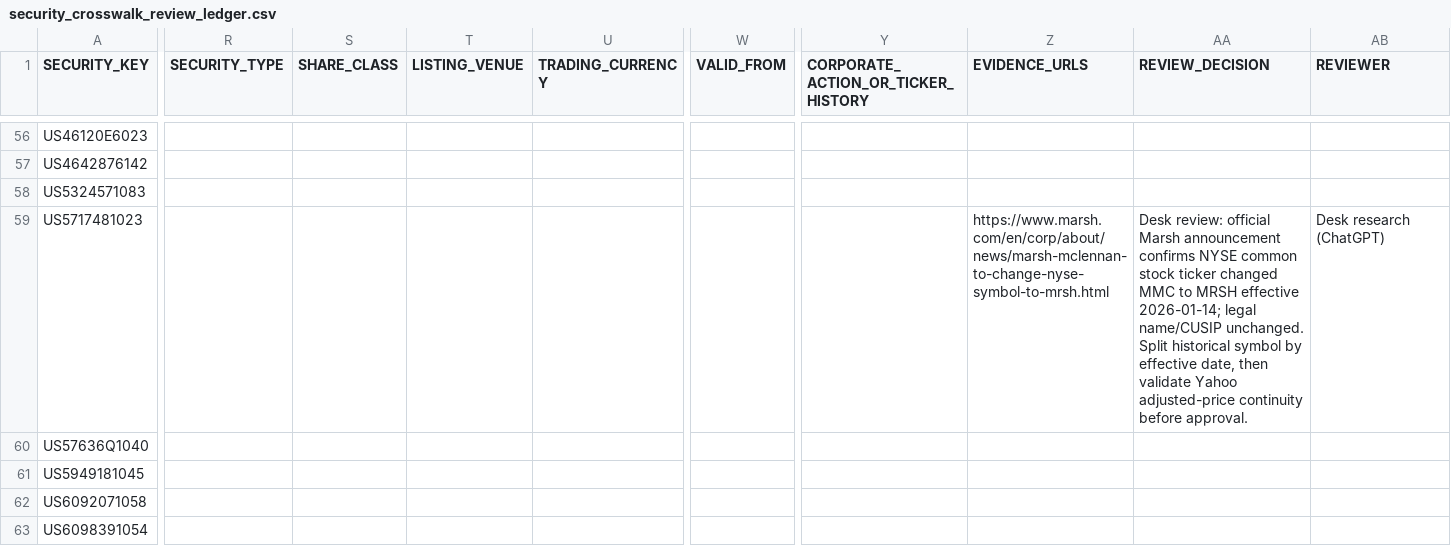
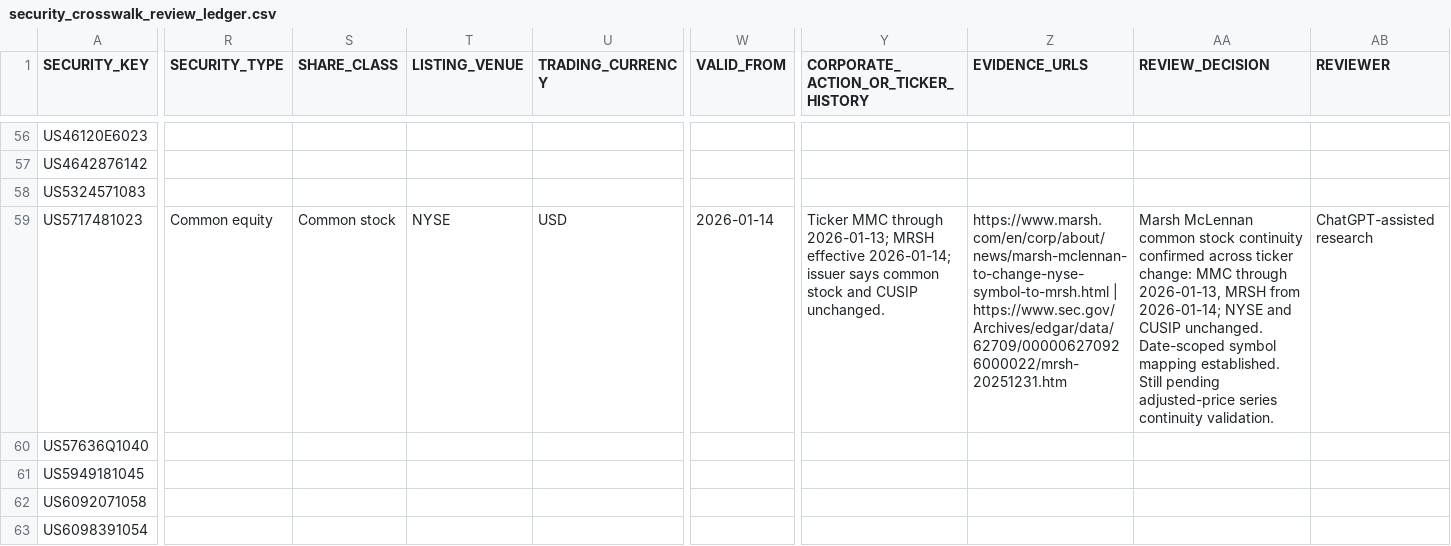
Before and after one commit to tyoungg/market-structure-lab, a CSV file: data/nport_panel/security_crosswalk_review_ledger.csv, drawn as a sheet; only a part is shown, gaps mark what is left out; the diff covers the shown part only; the diff names each change by its address in the sheet, - before the commit and + after, or states it on an @@ line.

Commit message:
Document Marsh and BNY dated ticker transitions in identity ledger

```diff
--- a/data/nport_panel/security_crosswalk_review_ledger.csv
+++ b/data/nport_panel/security_crosswalk_review_ledger.csv
-R59 (SECURITY_TYPE): (empty)
+R59 (SECURITY_TYPE): Common equity
-S59 (SHARE_CLASS): (empty)
+S59 (SHARE_CLASS): Common stock
-T59 (LISTING_VENUE): (empty)
+T59 (LISTING_VENUE): NYSE
-U59 (TRADING_CURRENCY): (empty)
+U59 (TRADING_CURRENCY): USD
-W59 (VALID_FROM): (empty)
+W59 (VALID_FROM): 2026-01-14
-Y59: (empty)
+Y59: Ticker MMC through 2026-01-13; MRSH effective 2026-01-14; issuer says common stock and CUSIP unchanged.
-Z59 (EVIDENCE_URLS): https://www.marsh.com/en/corp/about/news/marsh-mclennan-to-change-nyse-symbol-to-mrsh.html
+Z59 (EVIDENCE_URLS): https://www.marsh.com/en/corp/about/news/marsh-mclennan-to-change-nyse-symbol-to-mrsh.html | https://www.sec.gov/Archives/edgar/data/62709/000006270926000022/mrsh-20251231.htm
-AA59 (REVIEW_DECISION): Desk review: official Marsh announcement confirms NYSE common stock ticker changed MMC to MRSH effective 2026-01-14; legal name/CUSIP unchanged. Split historical symbol by effective date, then validate Yahoo adjusted-price continuity before approval.
+AA59 (REVIEW_DECISION): Marsh McLennan common stock continuity confirmed across ticker change: MMC through 2026-01-13, MRSH from 2026-01-14; NYSE and CUSIP unchanged. Date-scoped symbol mapping established. Still pending adjusted-price series continuity validation.
-AB59 (REVIEWER): Desk research (ChatGPT)
+AB59 (REVIEWER): ChatGPT-assisted research
```
Also changed, not shown: 13 edited cells elsewhere in this file.
